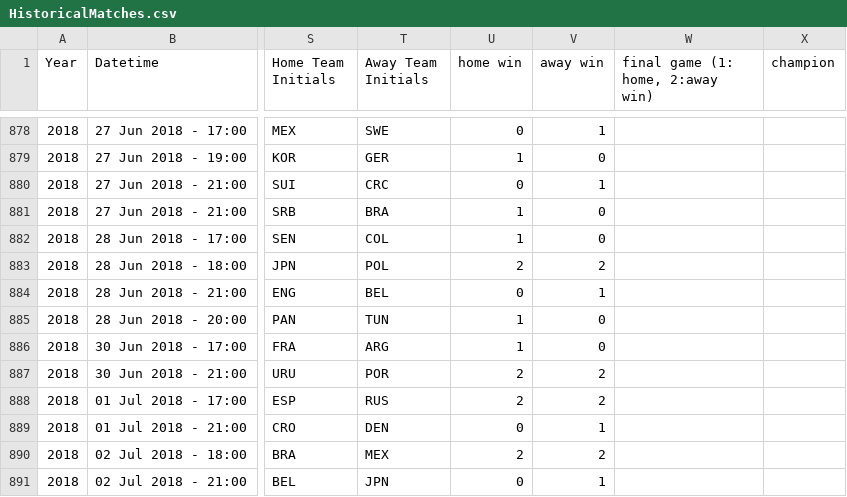
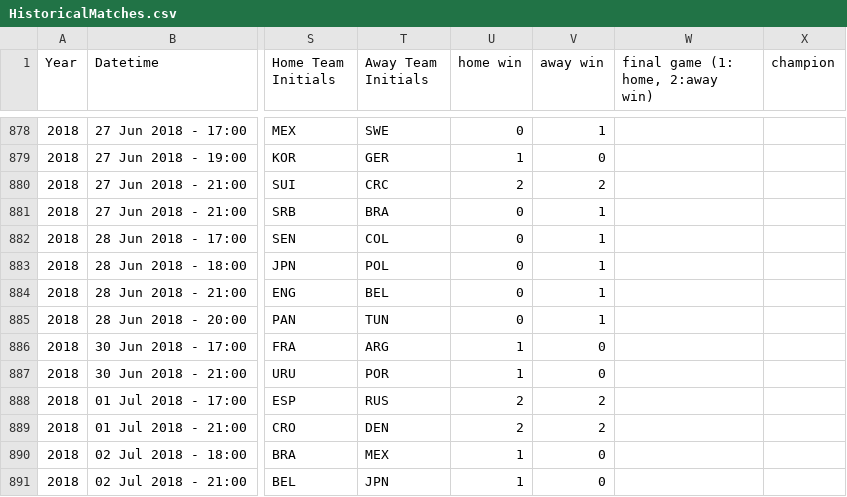
Before and after one commit to tatien777/dataWorldCup, a CSV file: HistoricalMatches.csv, drawn as a sheet; only a part is shown, gaps mark what is left out; the diff covers the shown part only; the diff names each change by its address in the sheet, - before the commit and + after, or states it on an @@ line.

```diff
--- a/HistoricalMatches.csv
+++ b/HistoricalMatches.csv
-U880 (home win): 0
+U880 (home win): 2
-V880 (away win): 1
+V880 (away win): 2
-U881:U882 (home win): 1
+U881:U882 (home win): 0
-V881:V882 (away win): 0
+V881:V882 (away win): 1
-U883 (home win): 2
+U883 (home win): 0
-V883 (away win): 2
+V883 (away win): 1
-U885 (home win): 1
+U885 (home win): 0
-V885 (away win): 0
+V885 (away win): 1
-U887 (home win): 2
+U887 (home win): 1
-V887 (away win): 2
+V887 (away win): 0
-U889 (home win): 0
+U889 (home win): 2
-V889 (away win): 1
+V889 (away win): 2
-U890 (home win): 2
+U890 (home win): 1
-V890 (away win): 2
+V890 (away win): 0
-U891 (home win): 0
+U891 (home win): 1
-V891 (away win): 1
+V891 (away win): 0
```
Also changed, not shown: 1 added row, 1 removed row, 17 moved rows and 62 edited cells elsewhere in this file, fifa-world-cup-2022.csv, teamWC2022National.csv.
